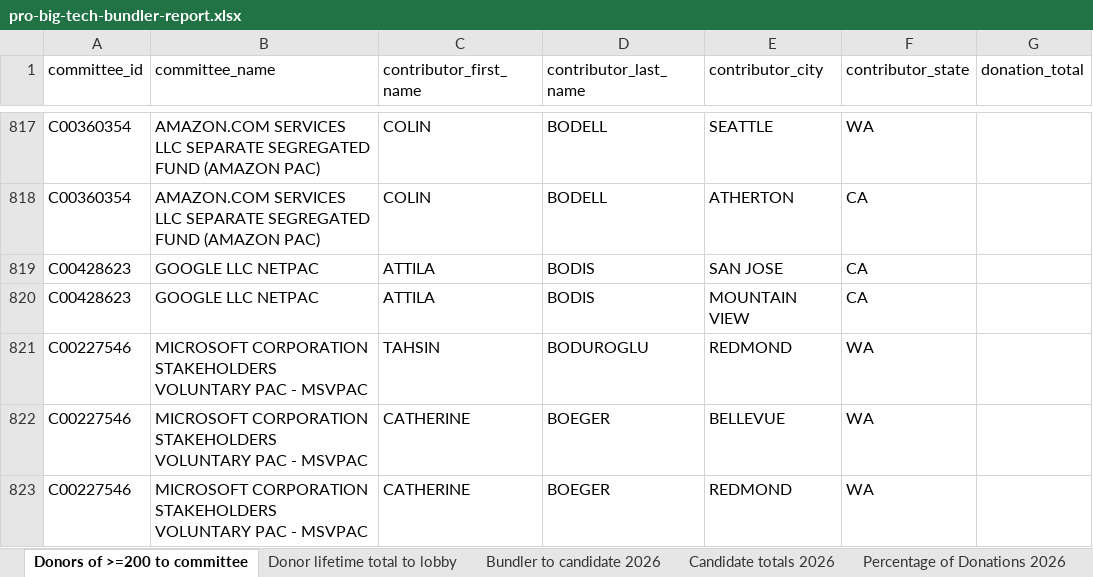
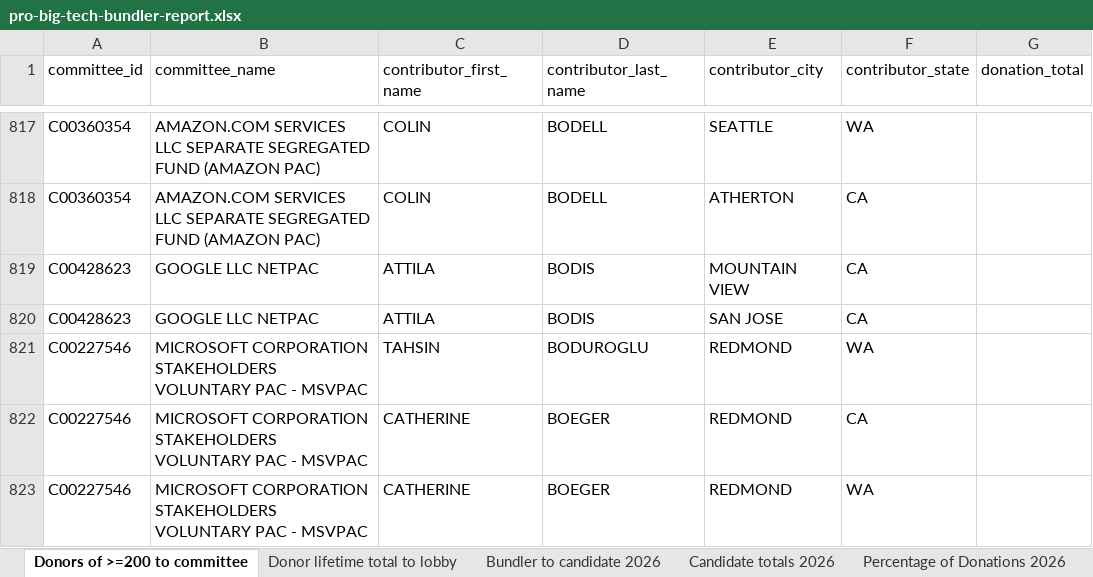
Before and after one commit to JJ-TrackAIPAC/TrackAIPAC, an Excel workbook: reports/pro-big-tech/pro-big-tech-bundler-report.xlsx, sheet Donors of >=200 to committee, drawn as a sheet; only a part is shown, gaps mark what is left out; values as stored, in another font and other column widths than the file's, no borders; table styles not drawn; the diff covers the shown part only; the diff names each change by its address in the sheet, - before the commit and + after, or states it on an @@ line.

```diff
--- a/reports/pro-big-tech/pro-big-tech-bundler-report.xlsx (sheet Donors of >=200 to committee)
+++ b/reports/pro-big-tech/pro-big-tech-bundler-report.xlsx (sheet Donors of >=200 to committee)
@@ row 819 moved to row 820: C00428623 @@
-E822 (contributor_city): BELLEVUE
+E822 (contributor_city): REDMOND
-F822 (contributor_state): WA
+F822 (contributor_state): CA
```
Also changed, not shown: 24 added rows, 939 moved rows and 6 edited cells elsewhere in this sheet, sheet Donor lifetime total to lobby, sheet Bundler to candidate lifetime, sheet Bundler to candidate 2026, sheet Percentage of Donations 2026, sheet Candidate Committee Info, sheet Totals from bundlers lifetime, 1 more sheet, reports/pro-big-tech/pro-big-tech-donors-report.xlsx, reports/pro-crypto/pro-crypto-bundler-report.xlsx, 31 other files.
